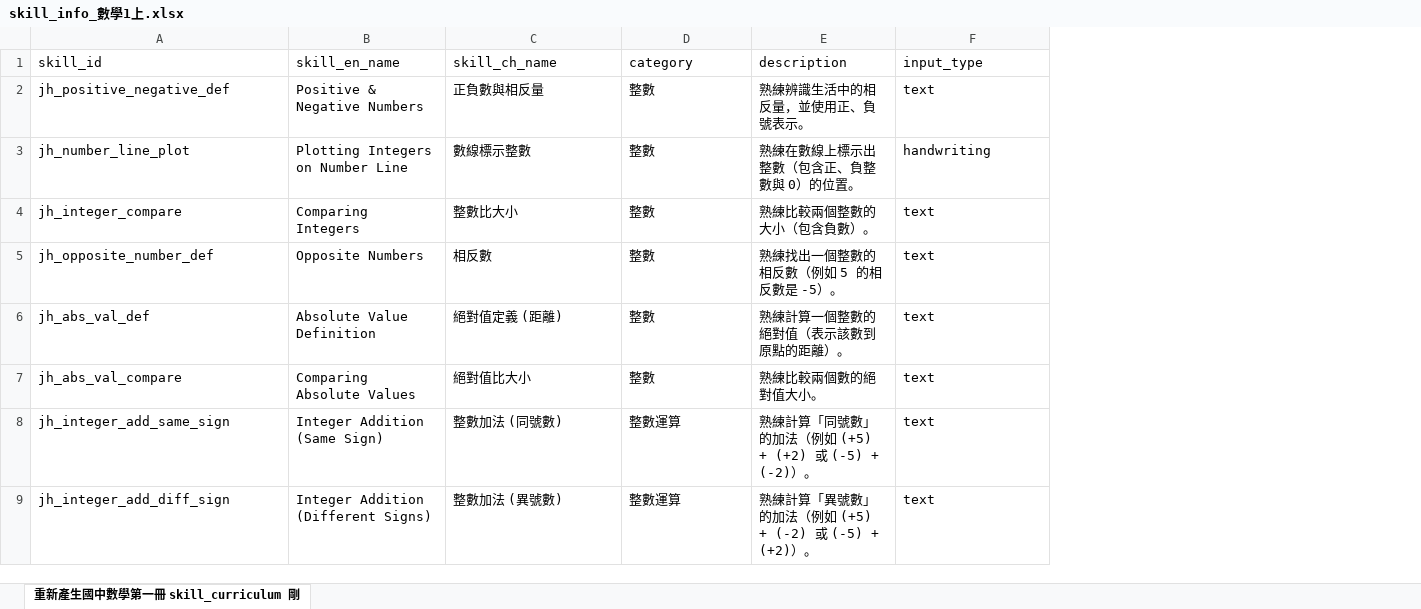
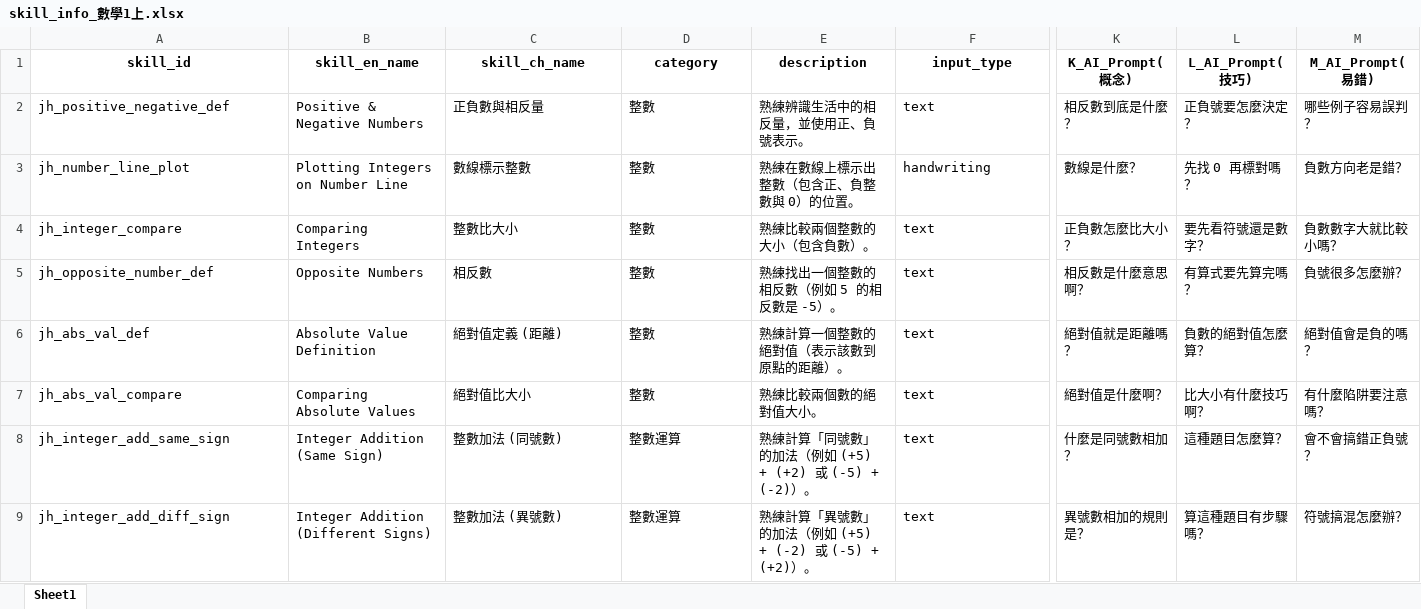
Before and after one commit to yyfsunnyboy/MathProject_AST_Research, an Excel workbook: datasource/data source_課程資料/skills_info/國中/skills_info/skill_info_數學1上.xlsx, sheet Sheet1, drawn as a sheet; only a part is shown, gaps mark what is left out; values as stored, in another font and other column widths than the file's, no borders; the diff covers the shown part only; the diff names each change by its address in the sheet, - before the commit and + after, or states it on an @@ line.

```diff
--- a/datasource/data source_課程資料/skills_info/國中/skills_info/skill_info_數學1上.xlsx (sheet Sheet1)
+++ b/datasource/data source_課程資料/skills_info/國中/skills_info/skill_info_數學1上.xlsx (sheet Sheet1)
-sheet tab: 重新產生國中數學第一冊 skill_curriculum 剛
+sheet tab: Sheet1
+column K (K_AI_Prompt(概念)), rows 2-9: 相反數到底是什麼？ | 數線是什麼？ | 正負數怎麼比大小？ | 相反數是什麼意思啊？ | 絕對值就是距離嗎？ | 絕對值是什麼啊？ | 什麼是同號數相加？ | 異號數相加的規則是？
+column L (L_AI_Prompt(技巧)), rows 2-9: 正負號要怎麼決定？ | 先找 0 再標對嗎？ | 要先看符號還是數字？ | 有算式要先算完嗎？ | 負數的絕對值怎麼算？ | 比大小有什麼技巧啊？ | 這種題目怎麼算？ | 算這種題目有步驟嗎？
+column M (M_AI_Prompt(易錯)), rows 2-9: 哪些例子容易誤判？ | 負數方向老是錯？ | 負數數字大就比較小嗎？ | 負號很多怎麼辦？ | 絕對值會是負的嗎？ | 有什麼陷阱要注意嗎？ | 會不會搞錯正負號？ | 符號搞混怎麼辦？
@@ A1:F1 bold: off → on, alignment: left → center @@
```
Also changed, not shown: cell formats elsewhere in this sheet, datasource/data source_課程資料/skill_info_all.xlsx, datasource/data source_課程資料/skills_info/國中/skills_info/skill_info_數學1下.xlsx, 22 other files.
